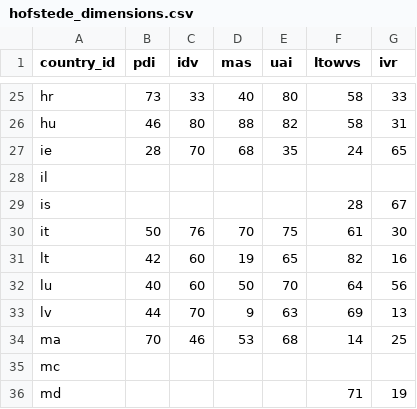
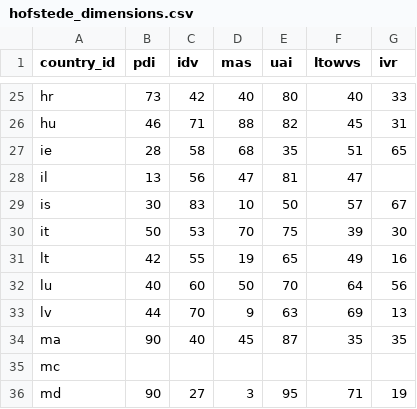
Before and after one commit to JADS-Team3/SNA_eurovision, a CSV file: hofstede_dimensions.csv, drawn as a sheet; only a part is shown, gaps mark what is left out; the diff covers the shown part only; the diff names each change by its address in the sheet, - before the commit and + after, or states it on an @@ line.

```diff
--- a/hofstede_dimensions.csv
+++ b/hofstede_dimensions.csv
-C25 (idv): 33
+C25 (idv): 42
-F25 (ltowvs): 58
+F25 (ltowvs): 40
-C26 (idv): 80
+C26 (idv): 71
-F26 (ltowvs): 58
+F26 (ltowvs): 45
-C27 (idv): 70
+C27 (idv): 58
-F27 (ltowvs): 24
+F27 (ltowvs): 51
-B28 (pdi): (empty)
+B28 (pdi): 13
-C28 (idv): (empty)
+C28 (idv): 56
-D28 (mas): (empty)
+D28 (mas): 47
-E28 (uai): (empty)
+E28 (uai): 81
-F28 (ltowvs): (empty)
+F28 (ltowvs): 47
-B29 (pdi): (empty)
+B29 (pdi): 30
-C29 (idv): (empty)
+C29 (idv): 83
-D29 (mas): (empty)
+D29 (mas): 10
-E29 (uai): (empty)
+E29 (uai): 50
-F29 (ltowvs): 28
+F29 (ltowvs): 57
-C30 (idv): 76
+C30 (idv): 53
-F30 (ltowvs): 61
+F30 (ltowvs): 39
-C31 (idv): 60
+C31 (idv): 55
-F31 (ltowvs): 82
+F31 (ltowvs): 49
-B34 (pdi): 70
+B34 (pdi): 90
-C34 (idv): 46
+C34 (idv): 40
-D34 (mas): 53
+D34 (mas): 45
-E34 (uai): 68
+E34 (uai): 87
-F34 (ltowvs): 14
+F34 (ltowvs): 35
-G34 (ivr): 25
+G34 (ivr): 35
-B36 (pdi): (empty)
+B36 (pdi): 90
-C36 (idv): (empty)
+C36 (idv): 27
-D36 (mas): (empty)
+D36 (mas): 3
-E36 (uai): (empty)
+E36 (uai): 95
```
Also changed, not shown: 100 edited cells elsewhere in this file, 1 other file.
